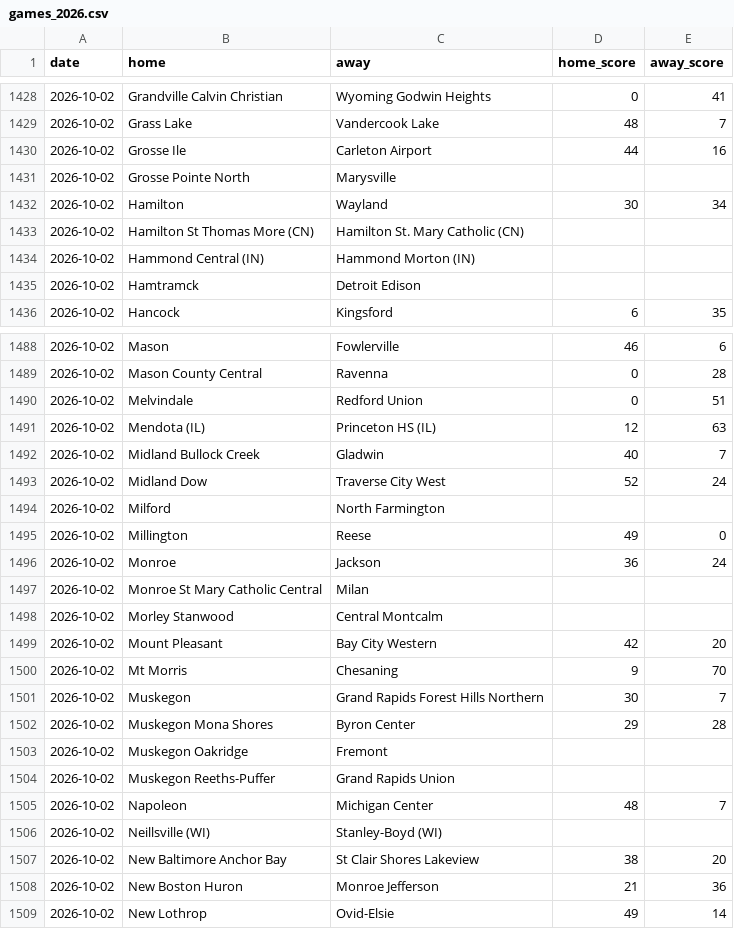
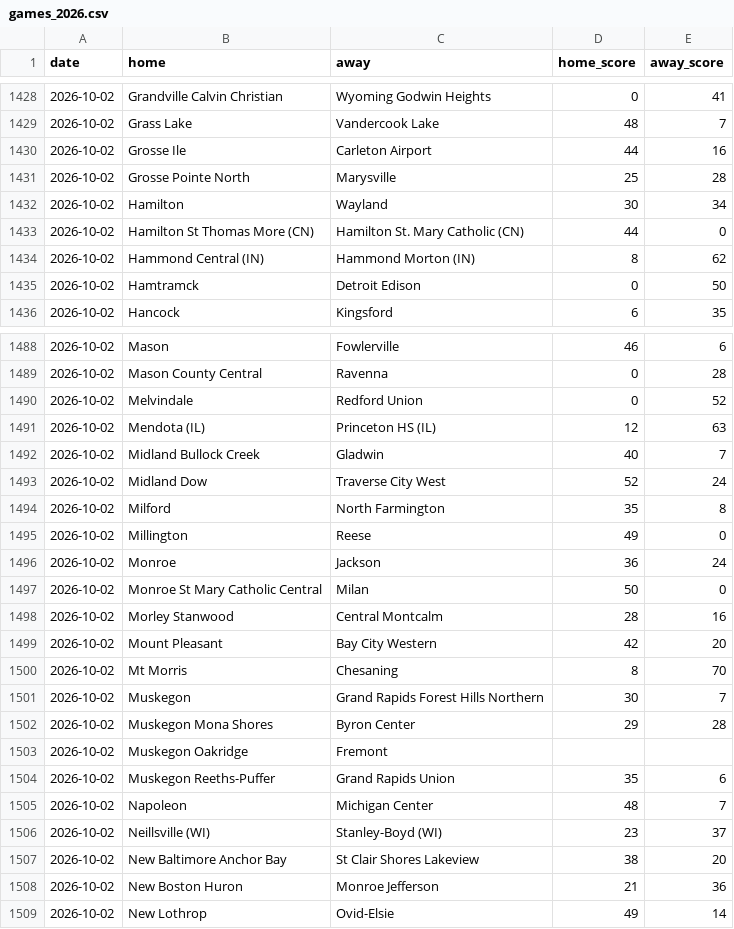
Before and after one commit to YutongHanOfficial/mi-football-predictor, a CSV file: games_2026.csv, drawn as a sheet; only a part is shown, gaps mark what is left out; the diff covers the shown part only.

```diff
--- a/games_2026.csv
+++ b/games_2026.csv
@@ -1430,7 +1430,7 @@ date,home,away,home_score,away_score
 2026-10-02,Grosse Ile,Carleton Airport,44,16
-2026-10-02,Grosse Pointe North,Marysville,,
+2026-10-02,Grosse Pointe North,Marysville,25,28
 2026-10-02,Hamilton,Wayland,30,34
-2026-10-02,Hamilton St Thomas More (CN),Hamilton St. Mary Catholic (CN),,
-2026-10-02,Hammond Central (IN),Hammond Morton (IN),,
-2026-10-02,Hamtramck,Detroit Edison,,
+2026-10-02,Hamilton St Thomas More (CN),Hamilton St. Mary Catholic (CN),44,0
+2026-10-02,Hammond Central (IN),Hammond Morton (IN),8,62
+2026-10-02,Hamtramck,Detroit Edison,0,50
 2026-10-02,Hancock,Kingsford,6,35
@@ -1489,3 +1489,3 @@ date,home,away,home_score,away_score
 2026-10-02,Mason County Central,Ravenna,0,28
-2026-10-02,Melvindale,Redford Union,0,51
+2026-10-02,Melvindale,Redford Union,0,52
 2026-10-02,Mendota (IL),Princeton HS (IL),12,63
@@ -1493,9 +1493,9 @@ date,home,away,home_score,away_score
 2026-10-02,Midland Dow,Traverse City West,52,24
-2026-10-02,Milford,North Farmington,,
+2026-10-02,Milford,North Farmington,35,8
 2026-10-02,Millington,Reese,49,0
 2026-10-02,Monroe,Jackson,36,24
-2026-10-02,Monroe St Mary Catholic Central,Milan,,
-2026-10-02,Morley Stanwood,Central Montcalm,,
+2026-10-02,Monroe St Mary Catholic Central,Milan,50,0
+2026-10-02,Morley Stanwood,Central Montcalm,28,16
 2026-10-02,Mount Pleasant,Bay City Western,42,20
-2026-10-02,Mt Morris,Chesaning,9,70
+2026-10-02,Mt Morris,Chesaning,8,70
 2026-10-02,Muskegon,Grand Rapids Forest Hills Northern,30,7
@@ -1503,5 +1503,5 @@ date,home,away,home_score,away_score
 2026-10-02,Muskegon Oakridge,Fremont,,
-2026-10-02,Muskegon Reeths-Puffer,Grand Rapids Union,,
+2026-10-02,Muskegon Reeths-Puffer,Grand Rapids Union,35,6
 2026-10-02,Napoleon,Michigan Center,48,7
-2026-10-02,Neillsville (WI),Stanley-Boyd (WI),,
+2026-10-02,Neillsville (WI),Stanley-Boyd (WI),23,37
 2026-10-02,New Baltimore Anchor Bay,St Clair Shores Lakeview,38,20
```
Also changed, not shown: 73 edited cells elsewhere in this file.
